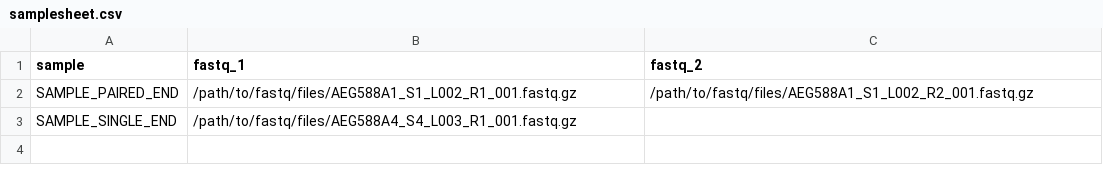
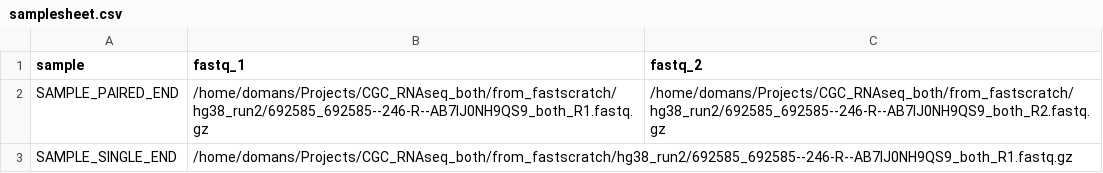
Before and after one commit to nf-core/spatialvi, a CSV file: assets/samplesheet.csv, drawn as a sheet.

```diff
--- a/assets/samplesheet.csv
+++ b/assets/samplesheet.csv
@@ -1,3 +1,3 @@
 sample,fastq_1,fastq_2
-SAMPLE_PAIRED_END,/path/to/fastq/files/AEG588A1_S1_L002_R1_001.fastq.gz,/path/to/fastq/files/AEG588A1_S1_L002_R2_001.fastq.gz
-SAMPLE_SINGLE_END,/path/to/fastq/files/AEG588A4_S4_L003_R1_001.fastq.gz,
+SAMPLE_PAIRED_END,/home/domans/Projects/CGC_RNAseq_both/from_fastscratch/hg38_run2/692585_692585--246-R--AB7IJ0NH9QS9_both_R1.fastq.gz,/home/domans/Projects/CGC_RNAseq_both/from_fastscratch/hg38_run2/692585_692585--246-R--AB7IJ0NH9QS9_both_R2.fastq.gz
+SAMPLE_SINGLE_END,/home/domans/Projects/CGC_RNAseq_both/from_fastscratch/hg38_run2/692585_692585--246-R--AB7IJ0NH9QS9_both_R1.fastq.gz,
```
Also changed, not shown: 18 other files.
